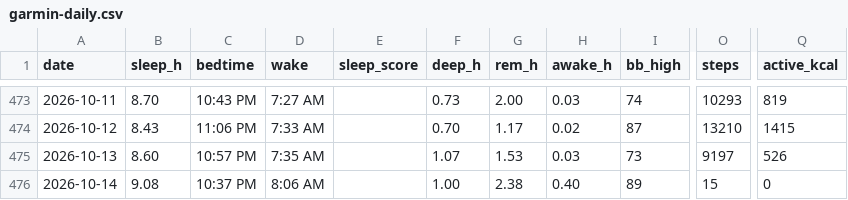
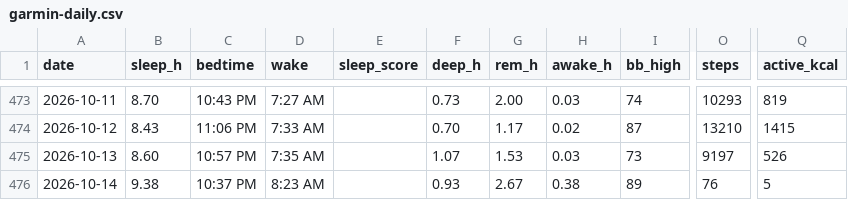
Before and after one commit to benthambulletin/benthambulletin.github.io, a CSV file: data/garmin-daily.csv, drawn as a sheet; only a part is shown, gaps mark what is left out; the diff names each change by its address in the sheet, - before the commit and + after, or states it on an @@ line.

```diff
--- a/data/garmin-daily.csv
+++ b/data/garmin-daily.csv
-B476 (sleep_h): 9.08
+B476 (sleep_h): 9.38
-D476 (wake): 8:06 AM
+D476 (wake): 8:23 AM
-F476 (deep_h): 1.00
+F476 (deep_h): 0.93
-G476 (rem_h): 2.38
+G476 (rem_h): 2.67
-H476 (awake_h): 0.40
+H476 (awake_h): 0.38
-O476 (steps): 15
+O476 (steps): 76
-Q476 (active_kcal): 0
+Q476 (active_kcal): 5
```
Also changed, not shown: 2 other files.
